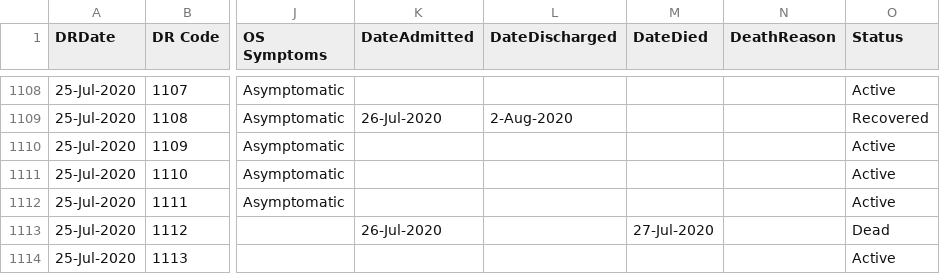
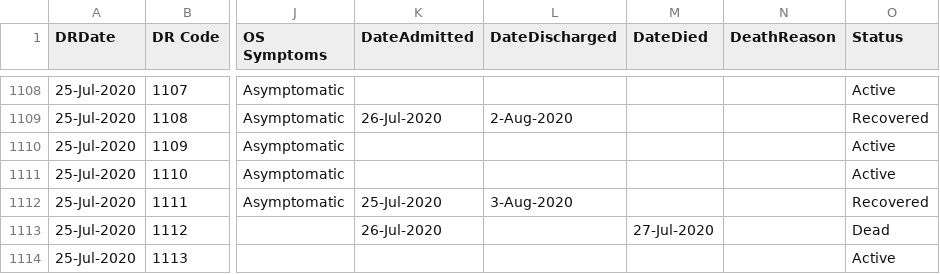
Before and after one commit to djmacao/Covid-19, a CSV file: Covid_Davao_Data/Covid - Davao Region - DOH Davao Region.csv, drawn as a sheet; only a part is shown, gaps mark what is left out; the diff covers the shown part only; the diff names each change by its address in the sheet, - before the commit and + after, or states it on an @@ line.

```diff
--- a/Covid_Davao_Data/Covid - Davao Region - DOH Davao Region.csv
+++ b/Covid_Davao_Data/Covid - Davao Region - DOH Davao Region.csv
-K1112 (DateAdmitted): (empty)
+K1112 (DateAdmitted): 25-Jul-2020
-L1112 (DateDischarged): (empty)
+L1112 (DateDischarged): 3-Aug-2020
-O1112 (Status): Active
+O1112 (Status): Recovered
```
Also changed, not shown: 1 added row and 63 edited cells elsewhere in this file, Covid_Davao_Data/covid_dohdr_daily.csv, Covid_Davao_Data/covid_dohdr_locations.csv, 4 other files.
